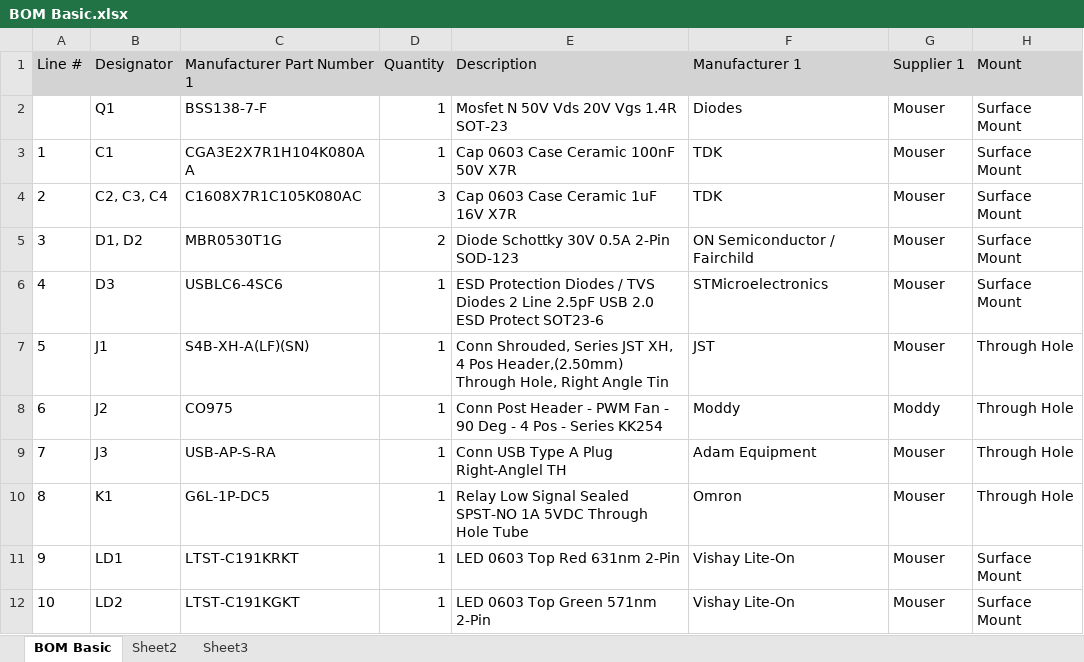
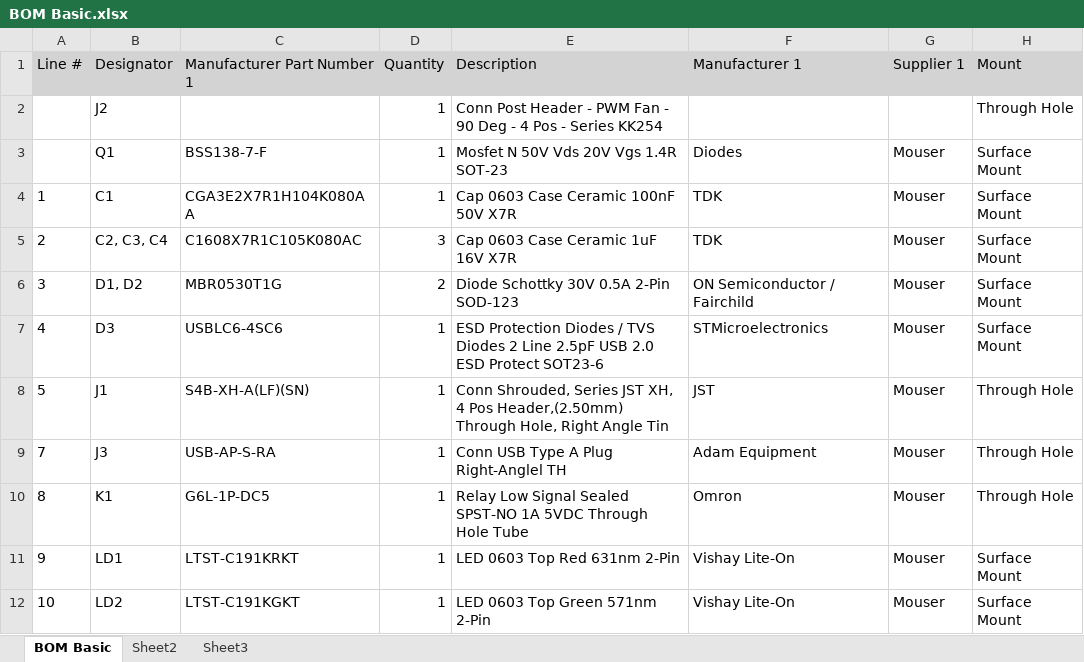
Before and after one commit to alcor6502/USB-Relay-Altium, an Excel workbook: PCB Assembly/USB-SW-B/BOM Basic.xlsx, sheet BOM Basic, drawn as a sheet; only a part is shown; values as stored, in another font and other column widths than the file's, no borders; removed rows and columns are numbered as before the commit, all else as after; the diff names each change by its address in the sheet, - before the commit and + after, or states it on an @@ line.

```diff
--- a/PCB Assembly/USB-SW-B/BOM Basic.xlsx (sheet BOM Basic)
+++ b/PCB Assembly/USB-SW-B/BOM Basic.xlsx (sheet BOM Basic)
+row 2:  | J2 |  | 1 | Conn Post Header - PWM Fan - 90 Deg - 4 Pos - Series KK254 |  |  | Through Hole
-row 8: 6 | J2 | CO975 | 1 | Conn Post Header - PWM Fan - 90 Deg - 4 Pos - Series KK254 | Moddy | Moddy | Through Hole
```
Also changed, not shown: 31 other files.
